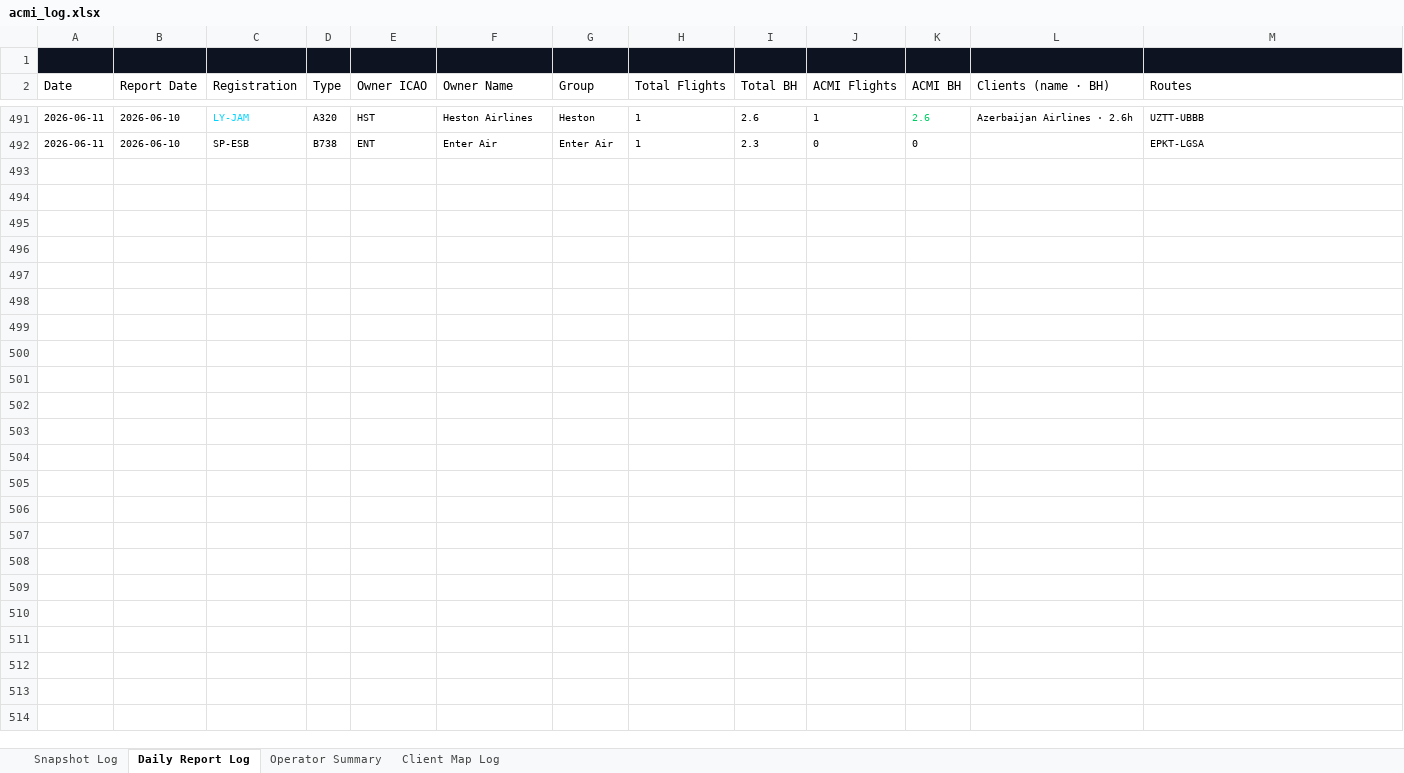
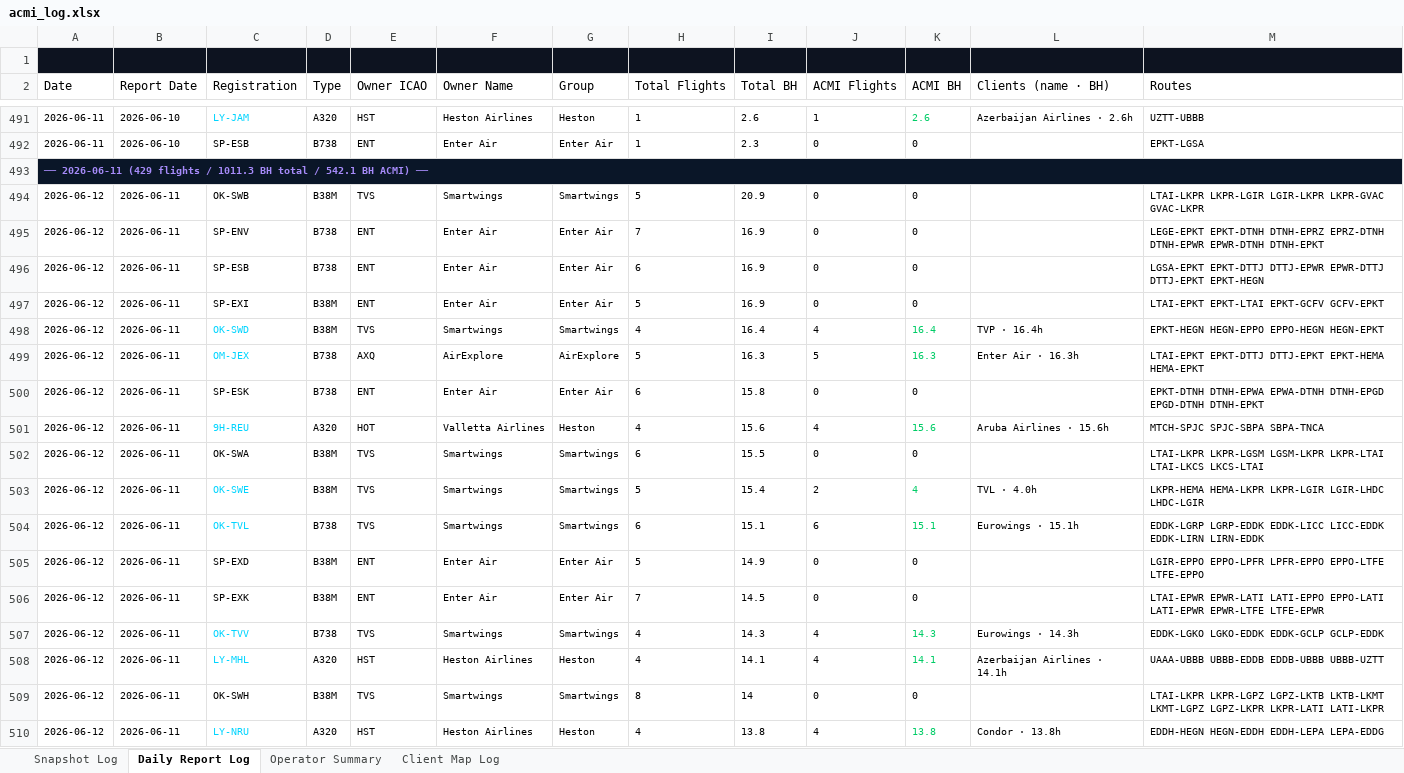
Before and after one commit to juliuskvx/acmi-tracker, an Excel workbook: data/acmi_log.xlsx, sheet Daily Report Log, drawn as a sheet; only a part is shown, gaps mark what is left out; values as stored, in another font and other column widths than the file's, no borders; the diff covers the shown part only; the diff names each change by its address in the sheet, - before the commit and + after, or states it on an @@ line.

```diff
--- a/data/acmi_log.xlsx (sheet Daily Report Log)
+++ b/data/acmi_log.xlsx (sheet Daily Report Log)
+row 493: ── 2026-06-11 (429 flights / 1011.3 BH total / 542.1 BH ACMI) ──
+row 494: 2026-06-12 | 2026-06-11 | OK-SWB | B38M | TVS | Smartwings | Smartwings | 5 | 20.9 | 0 | 0 |  | LTAI-LKPR LKPR-LGIR LGIR-LKPR LKPR-GVAC GVAC-LKPR
+row 495: 2026-06-12 | 2026-06-11 | SP-ENV | B738 | ENT | Enter Air | Enter Air | 7 | 16.9 | 0 | 0 |  | LEGE-EPKT EPKT-DTNH DTNH-EPRZ EPRZ-DTNH DTNH-EPWR EPWR-DTNH DTNH-EPKT
+row 496: 2026-06-12 | 2026-06-11 | SP-ESB | B738 | ENT | Enter Air | Enter Air | 6 | 16.9 | 0 | 0 |  | LGSA-EPKT EPKT-DTTJ DTTJ-EPWR EPWR-DTTJ DTTJ-EPKT EPKT-HEGN
+row 497: 2026-06-12 | 2026-06-11 | SP-EXI | B38M | ENT | Enter Air | Enter Air | 5 | 16.9 | 0 | 0 |  | LTAI-EPKT EPKT-LTAI EPKT-GCFV GCFV-EPKT
+row 498: 2026-06-12 | 2026-06-11 | OK-SWD | B38M | TVS | Smartwings | Smartwings | 4 | 16.4 | 4 | 16.4 | TVP · 16.4h | EPKT-HEGN HEGN-EPPO EPPO-HEGN HEGN-EPKT
+row 499: 2026-06-12 | 2026-06-11 | OM-JEX | B738 | AXQ | AirExplore | AirExplore | 5 | 16.3 | 5 | 16.3 | Enter Air · 16.3h | LTAI-EPKT EPKT-DTTJ DTTJ-EPKT EPKT-HEMA HEMA-EPKT
+row 500: 2026-06-12 | 2026-06-11 | SP-ESK | B738 | ENT | Enter Air | Enter Air | 6 | 15.8 | 0 | 0 |  | EPKT-DTNH DTNH-EPWA EPWA-DTNH DTNH-EPGD EPGD-DTNH DTNH-EPKT
+row 501: 2026-06-12 | 2026-06-11 | 9H-REU | A320 | HOT | Valletta Airlines | Heston | 4 | 15.6 | 4 | 15.6 | Aruba Airlines · 15.6h | MTCH-SPJC SPJC-SBPA SBPA-TNCA
+row 502: 2026-06-12 | 2026-06-11 | OK-SWA | B38M | TVS | Smartwings | Smartwings | 6 | 15.5 | 0 | 0 |  | LTAI-LKPR LKPR-LGSM LGSM-LKPR LKPR-LTAI LTAI-LKCS LKCS-LTAI
+row 503: 2026-06-12 | 2026-06-11 | OK-SWE | B38M | TVS | Smartwings | Smartwings | 5 | 15.4 | 2 | 4 | TVL · 4.0h | LKPR-HEMA HEMA-LKPR LKPR-LGIR LGIR-LHDC LHDC-LGIR
+row 504: 2026-06-12 | 2026-06-11 | OK-TVL | B738 | TVS | Smartwings | Smartwings | 6 | 15.1 | 6 | 15.1 | Eurowings · 15.1h | EDDK-LGRP LGRP-EDDK EDDK-LICC LICC-EDDK EDDK-LIRN LIRN-EDDK
+row 505: 2026-06-12 | 2026-06-11 | SP-EXD | B38M | ENT | Enter Air | Enter Air | 5 | 14.9 | 0 | 0 |  | LGIR-EPPO EPPO-LPFR LPFR-EPPO EPPO-LTFE LTFE-EPPO
+row 506: 2026-06-12 | 2026-06-11 | SP-EXK | B38M | ENT | Enter Air | Enter Air | 7 | 14.5 | 0 | 0 |  | LTAI-EPWR EPWR-LATI LATI-EPPO EPPO-LATI LATI-EPWR EPWR-LTFE LTFE-EPWR
+row 507: 2026-06-12 | 2026-06-11 | OK-TVV | B738 | TVS | Smartwings | Smartwings | 4 | 14.3 | 4 | 14.3 | Eurowings · 14.3h | EDDK-LGKO LGKO-EDDK EDDK-GCLP GCLP-EDDK
+row 508: 2026-06-12 | 2026-06-11 | LY-MHL | A320 | HST | Heston Airlines | Heston | 4 | 14.1 | 4 | 14.1 | Azerbaijan Airlines · 14.1h | UAAA-UBBB UBBB-EDDB EDDB-UBBB UBBB-UZTT
+row 509: 2026-06-12 | 2026-06-11 | OK-SWH | B38M | TVS | Smartwings | Smartwings | 8 | 14 | 0 | 0 |  | LTAI-LKPR LKPR-LGPZ LGPZ-LKTB LKTB-LKMT LKMT-LGPZ LGPZ-LKPR LKPR-LATI LATI-LKPR
+row 510: 2026-06-12 | 2026-06-11 | LY-NRU | A320 | HST | Heston Airlines | Heston | 4 | 13.8 | 4 | 13.8 | Condor · 13.8h | EDDH-HEGN HEGN-EDDH EDDH-LEPA LEPA-EDDG
```
Also changed, not shown: 83 added rows elsewhere in this sheet, sheet Snapshot Log, sheet Client Map Log, sheet Operator Summary, 2 other files.
